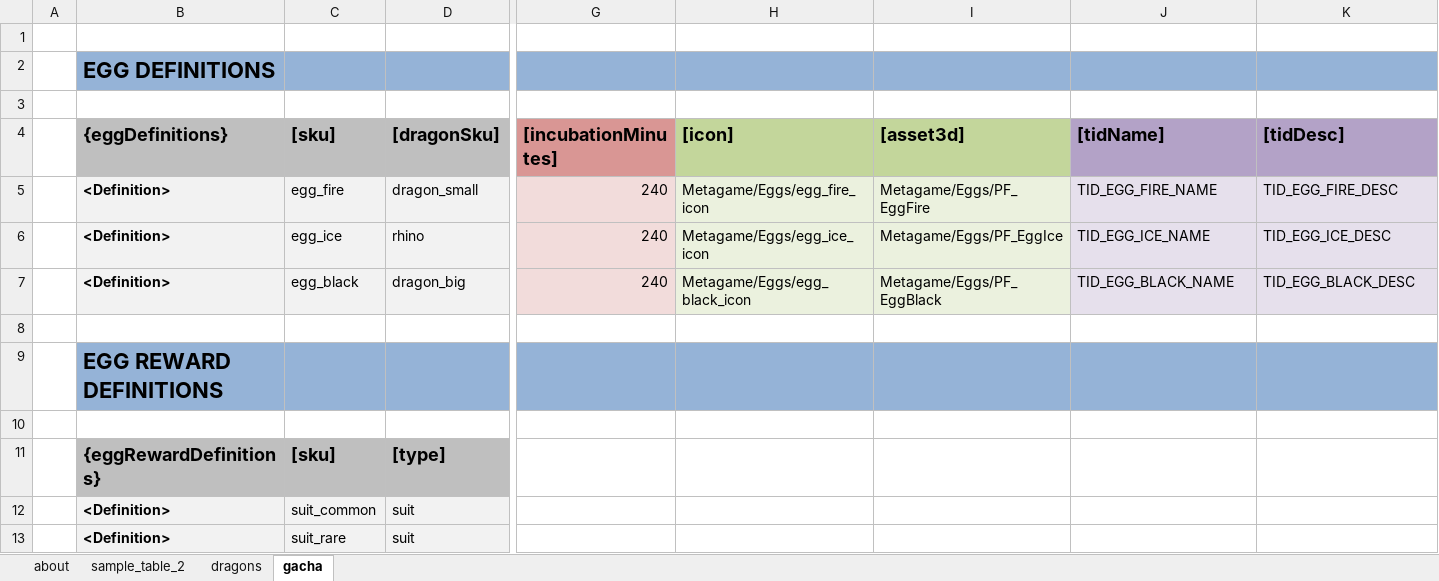
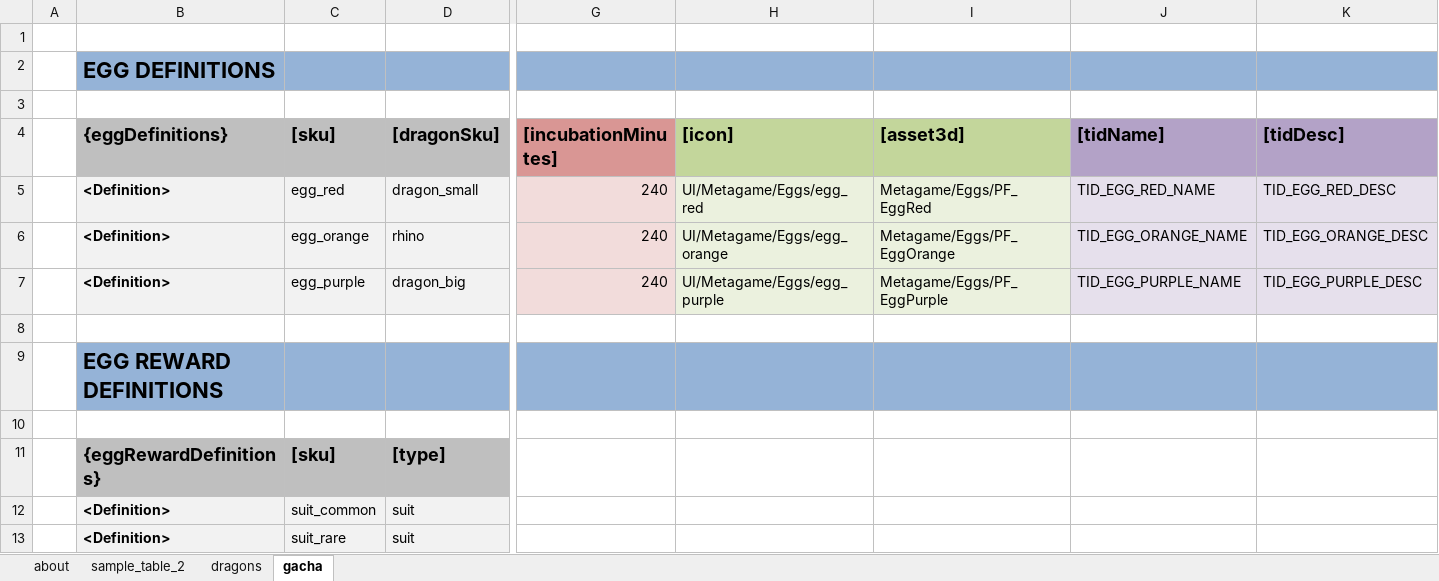
Before and after one commit to nam27062002/hello, an Excel workbook: Docs/Content/HungryDragonContent.xlsx, sheet gacha, drawn as a sheet; only a part is shown, gaps mark what is left out; values as stored, in another font and other column widths than the file's, no borders; table styles not drawn; the diff names each change by its address in the sheet, - before the commit and + after, or states it on an @@ line.

```diff
--- a/Docs/Content/HungryDragonContent.xlsx (sheet gacha)
+++ b/Docs/Content/HungryDragonContent.xlsx (sheet gacha)
-C5 ([sku]): egg_fire
+C5 ([sku]): egg_red
-H5 ([icon]): Metagame/Eggs/egg_fire_icon
+H5 ([icon]): UI/Metagame/Eggs/egg_red
-I5 ([asset3d]): Metagame/Eggs/PF_EggFire
+I5 ([asset3d]): Metagame/Eggs/PF_EggRed
-J5 ([tidName]): TID_EGG_FIRE_NAME
+J5 ([tidName]): TID_EGG_RED_NAME
-K5 ([tidDesc]): TID_EGG_FIRE_DESC
+K5 ([tidDesc]): TID_EGG_RED_DESC
-C6 ([sku]): egg_ice
+C6 ([sku]): egg_orange
-H6 ([icon]): Metagame/Eggs/egg_ice_icon
+H6 ([icon]): UI/Metagame/Eggs/egg_orange
-I6 ([asset3d]): Metagame/Eggs/PF_EggIce
+I6 ([asset3d]): Metagame/Eggs/PF_EggOrange
-J6 ([tidName]): TID_EGG_ICE_NAME
+J6 ([tidName]): TID_EGG_ORANGE_NAME
-K6 ([tidDesc]): TID_EGG_ICE_DESC
+K6 ([tidDesc]): TID_EGG_ORANGE_DESC
-C7 ([sku]): egg_black
+C7 ([sku]): egg_purple
-H7 ([icon]): Metagame/Eggs/egg_black_icon
+H7 ([icon]): UI/Metagame/Eggs/egg_purple
-I7 ([asset3d]): Metagame/Eggs/PF_EggBlack
+I7 ([asset3d]): Metagame/Eggs/PF_EggPurple
-J7 ([tidName]): TID_EGG_BLACK_NAME
+J7 ([tidName]): TID_EGG_PURPLE_NAME
-K7 ([tidDesc]): TID_EGG_BLACK_DESC
+K7 ([tidDesc]): TID_EGG_PURPLE_DESC
```
Also changed, not shown: sheet dragons, sheet sample_table_2, 32 other files.
